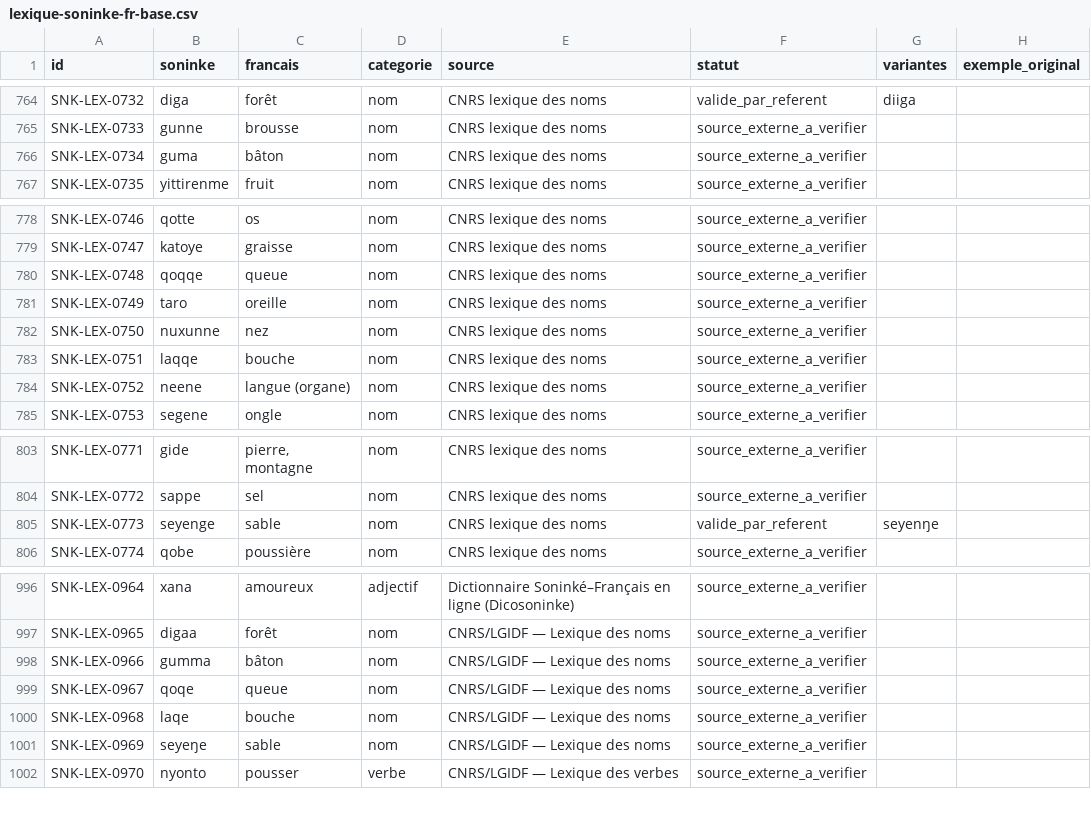
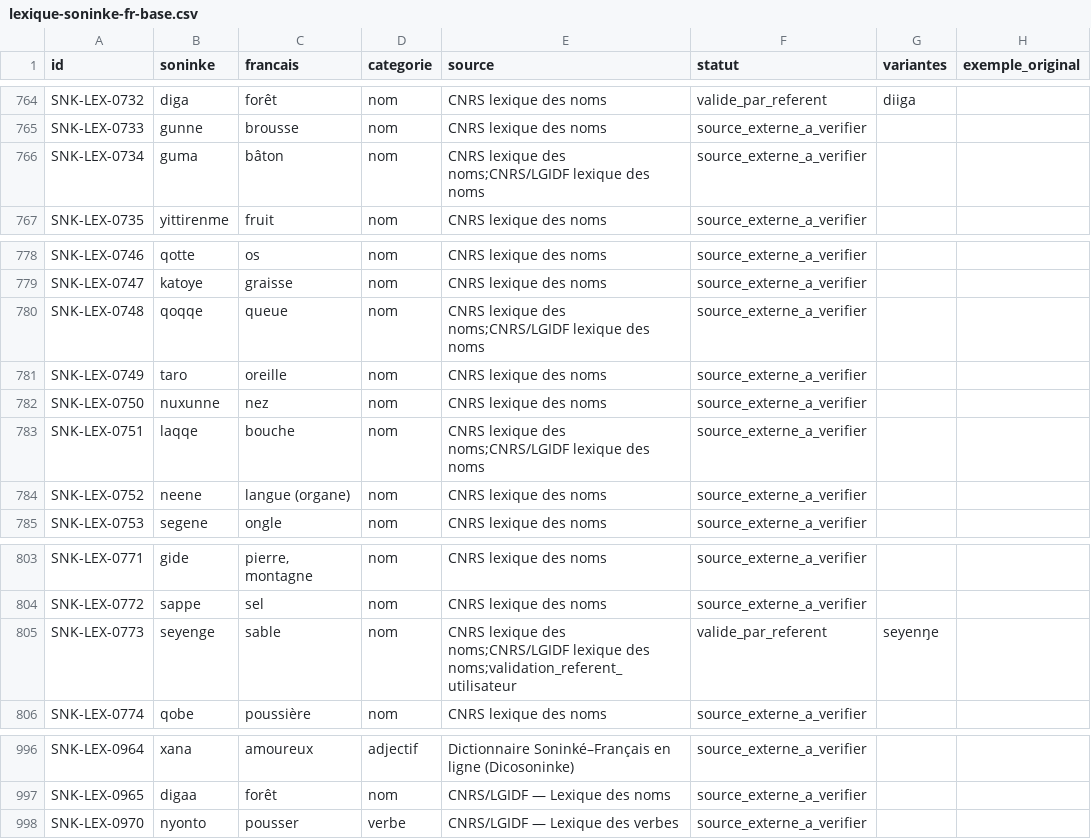
Before and after one commit to aydiarra-star/soninkeGPT, a CSV file: data/source/lexique-soninke-fr-base.csv, drawn as a sheet; only a part is shown, gaps mark what is left out.

Commit message:
Dédupliquer les formes CNRS et fusionner les provenances

```diff
--- a/data/source/lexique-soninke-fr-base.csv
+++ b/data/source/lexique-soninke-fr-base.csv
@@ -765,3 +765,3 @@ SNK-LEX-0732;diga;forêt;nom;CNRS lexique des noms;valide_par_referent;diiga;
 SNK-LEX-0733;gunne;brousse;nom;CNRS lexique des noms;source_externe_a_verifier;;
-SNK-LEX-0734;guma;bâton;nom;CNRS lexique des noms;source_externe_a_verifier;;
+SNK-LEX-0734;guma;bâton;nom;"CNRS lexique des noms;CNRS/LGIDF lexique des noms";source_externe_a_verifier;;
 SNK-LEX-0735;yittirenme;fruit;nom;CNRS lexique des noms;source_externe_a_verifier;;
@@ -779,6 +779,6 @@ SNK-LEX-0746;qotte;os;nom;CNRS lexique des noms;source_externe_a_verifier;;
 SNK-LEX-0747;katoye;graisse;nom;CNRS lexique des noms;source_externe_a_verifier;;
-SNK-LEX-0748;qoqqe;queue;nom;CNRS lexique des noms;source_externe_a_verifier;;
+SNK-LEX-0748;qoqqe;queue;nom;"CNRS lexique des noms;CNRS/LGIDF lexique des noms";source_externe_a_verifier;;
 SNK-LEX-0749;taro;oreille;nom;CNRS lexique des noms;source_externe_a_verifier;;
 SNK-LEX-0750;nuxunne;nez;nom;CNRS lexique des noms;source_externe_a_verifier;;
-SNK-LEX-0751;laqqe;bouche;nom;CNRS lexique des noms;source_externe_a_verifier;;
+SNK-LEX-0751;laqqe;bouche;nom;"CNRS lexique des noms;CNRS/LGIDF lexique des noms";source_externe_a_verifier;;
 SNK-LEX-0752;neene;langue (organe);nom;CNRS lexique des noms;source_externe_a_verifier;;
@@ -804,3 +804,3 @@ SNK-LEX-0771;gide;pierre, montagne;nom;CNRS lexique des noms;source_externe_a_ve
 SNK-LEX-0772;sappe;sel;nom;CNRS lexique des noms;source_externe_a_verifier;;
-SNK-LEX-0773;seyenge;sable;nom;CNRS lexique des noms;valide_par_referent;seyenŋe;
+SNK-LEX-0773;seyenge;sable;nom;"CNRS lexique des noms;CNRS/LGIDF lexique des noms;validation_referent_utilisateur";valide_par_referent;seyenŋe;
 SNK-LEX-0774;qobe;poussière;nom;CNRS lexique des noms;source_externe_a_verifier;;
@@ -997,6 +997,2 @@ SNK-LEX-0964;xana;amoureux;adjectif;Dictionnaire Soninké–Français en ligne (
 SNK-LEX-0965;digaa;forêt;nom;CNRS/LGIDF — Lexique des noms;source_externe_a_verifier;;
-SNK-LEX-0966;gumma;bâton;nom;CNRS/LGIDF — Lexique des noms;source_externe_a_verifier;;
-SNK-LEX-0967;qoqe;queue;nom;CNRS/LGIDF — Lexique des noms;source_externe_a_verifier;;
-SNK-LEX-0968;laqe;bouche;nom;CNRS/LGIDF — Lexique des noms;source_externe_a_verifier;;
-SNK-LEX-0969;seyeŋe;sable;nom;CNRS/LGIDF — Lexique des noms;source_externe_a_verifier;;
 SNK-LEX-0970;nyonto;pousser;verbe;CNRS/LGIDF — Lexique des verbes;source_externe_a_verifier;;
```
